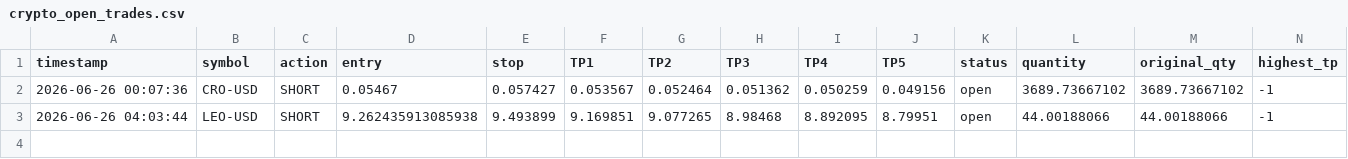
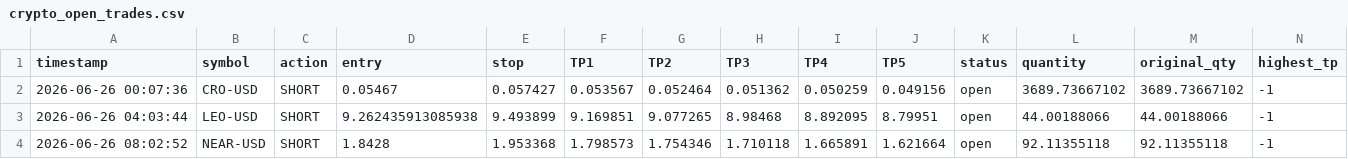
Before and after one commit to mrakbar8175-blip/Crypto-signal-bot, a CSV file: crypto_open_trades.csv, drawn as a sheet; only a part is shown; rows hold the shown columns only; the diff names each change by its address in the sheet, - before the commit and + after, or states it on an @@ line.

```diff
--- a/crypto_open_trades.csv
+++ b/crypto_open_trades.csv
+row 4: 2026-06-26 08:02:52 | NEAR-USD | SHORT | 1.8428 | 1.953368 | 1.798573 | 1.754346 | 1.710118 | 1.665891 | 1.621664 | open | 92.11355118 | 92.11355118 | -1
```
Also changed, not shown: crypto_trade_log.csv, 1 other file.
